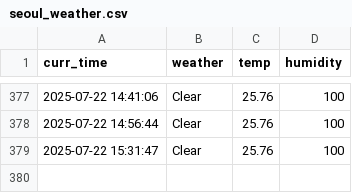
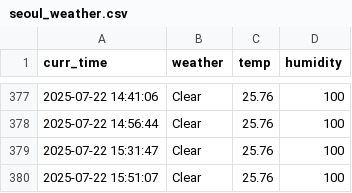
Before and after one commit to tmdals8184/seoul_weather_5_m, a CSV file: seoul_weather.csv, drawn as a sheet; only a part is shown, gaps mark what is left out.

```diff
--- a/seoul_weather.csv
+++ b/seoul_weather.csv
@@ -379 +379,2 @@ curr_time,weather,temp,humidity
 2025-07-22 15:31:47,Clear,25.76,100
+2025-07-22 15:51:07,Clear,25.76,100
```
